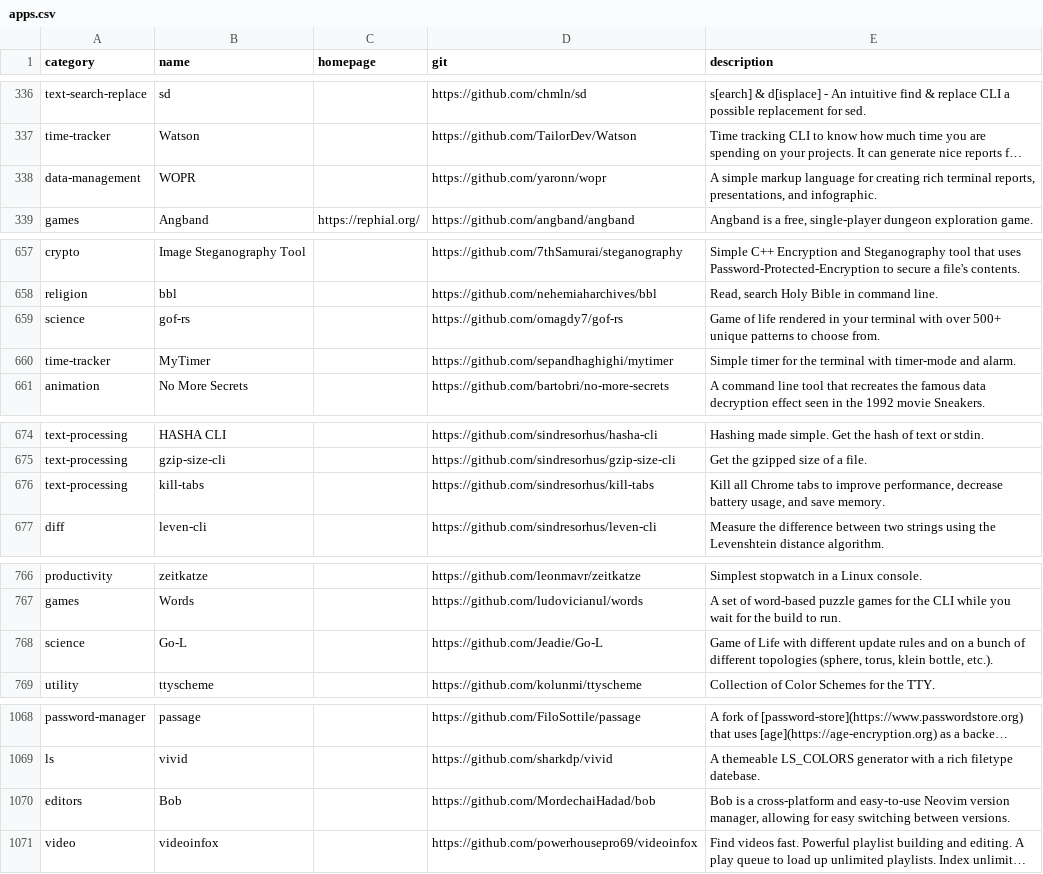
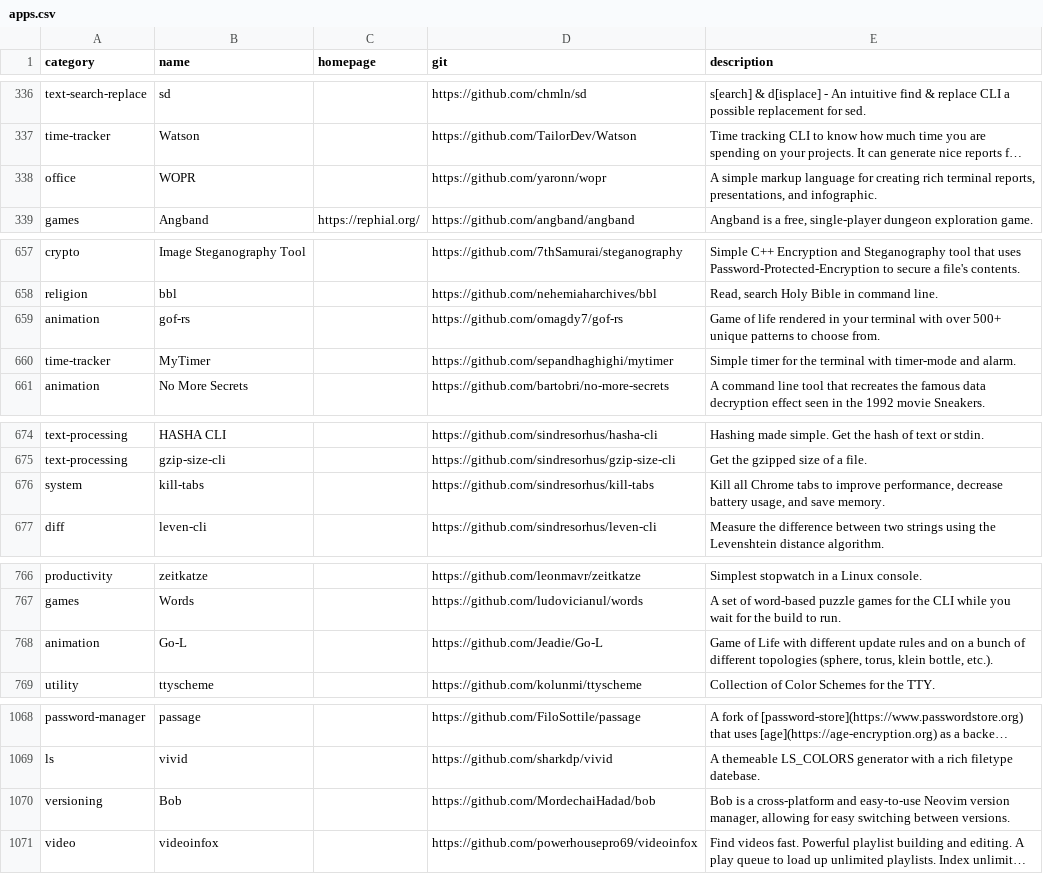
Before and after one commit to toolleeo/awesome-cli-apps-in-a-csv, a CSV file: data/apps.csv, drawn as a sheet; only a part is shown, gaps mark what is left out; long unchanged cells end in …; the diff covers the shown part only; the diff names each change by its address in the sheet, - before the commit and + after, or states it on an @@ line.

Commit message:
Moved some tools into different category

```diff
--- a/data/apps.csv
+++ b/data/apps.csv
-A338 (category): data-management
+A338 (category): office
-A659 (category): science
+A659 (category): animation
-A676 (category): text-processing
+A676 (category): system
-A768 (category): science
+A768 (category): animation
-A1070 (category): editors
+A1070 (category): versioning
```
Also changed, not shown: 11 edited cells elsewhere in this file.
